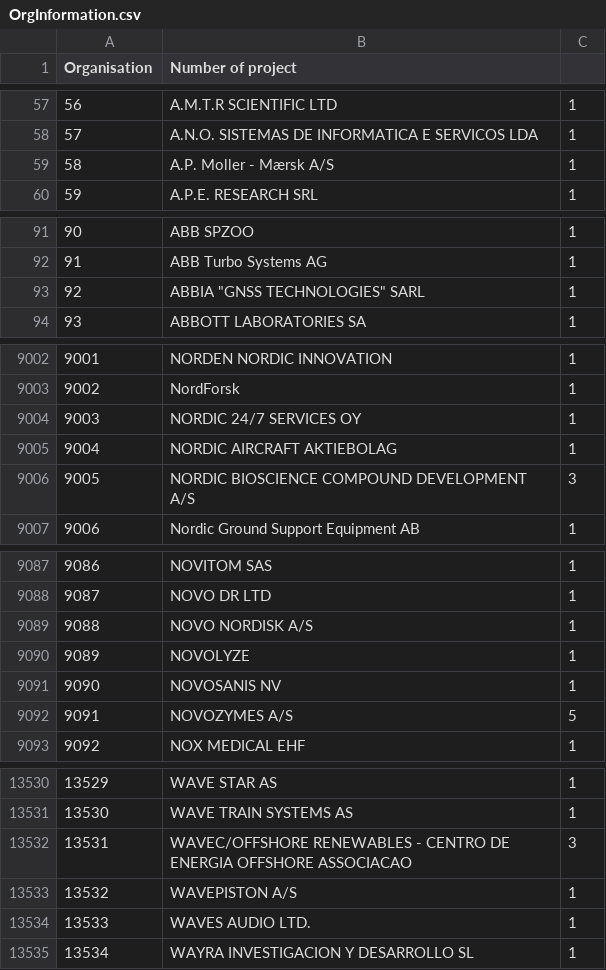
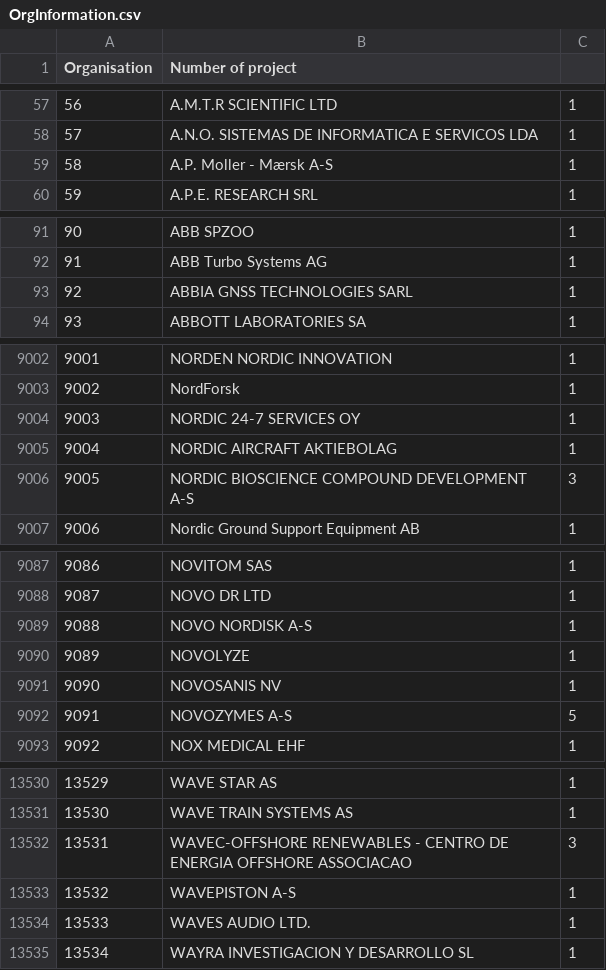
Before and after one commit to g1franc/data-visualisation-pilot, a CSV file: Data cleaning Visualisation 3/Output/OrgInformation.csv, drawn as a sheet; only a part is shown, gaps mark what is left out; the diff covers the shown part only.

```diff
--- a/Data cleaning Visualisation 3/Output/OrgInformation.csv
+++ b/Data cleaning Visualisation 3/Output/OrgInformation.csv
@@ -58,3 +58,3 @@ Organisation;Number of project
 57;A.N.O. SISTEMAS DE INFORMATICA E SERVICOS LDA;1
-58;A.P. Moller - Mærsk A/S;1
+58;A.P. Moller - Mærsk A-S;1
 59;A.P.E. RESEARCH SRL;1
@@ -92,3 +92,3 @@ Organisation;Number of project
 91;ABB Turbo Systems AG;1
-92;ABBIA "GNSS TECHNOLOGIES" SARL;1
+92;ABBIA GNSS TECHNOLOGIES SARL;1
 93;ABBOTT LABORATORIES SA;1
@@ -9003,5 +9003,5 @@ Organisation;Number of project
 9002;NordForsk;1
-9003;NORDIC 24/7 SERVICES OY;1
+9003;NORDIC 24-7 SERVICES OY;1
 9004;NORDIC AIRCRAFT AKTIEBOLAG;1
-9005;NORDIC BIOSCIENCE COMPOUND DEVELOPMENT A/S;3
+9005;NORDIC BIOSCIENCE COMPOUND DEVELOPMENT A-S;3
 9006;Nordic Ground Support Equipment AB;1
@@ -9088,6 +9088,6 @@ Organisation;Number of project
 9087;NOVO DR LTD;1
-9088;NOVO NORDISK A/S;1
+9088;NOVO NORDISK A-S;1
 9089;NOVOLYZE;1
 9090;NOVOSANIS NV;1
-9091;NOVOZYMES A/S;5
+9091;NOVOZYMES A-S;5
 9092;NOX MEDICAL EHF;1
@@ -13531,4 +13531,4 @@ Organisation;Number of project
 13530;WAVE TRAIN SYSTEMS AS;1
-13531;WAVEC/OFFSHORE RENEWABLES - CENTRO DE ENERGIA OFFSHORE ASSOCIACAO;3
-13532;WAVEPISTON A/S;1
+13531;WAVEC-OFFSHORE RENEWABLES - CENTRO DE ENERGIA OFFSHORE ASSOCIACAO;3
+13532;WAVEPISTON A-S;1
 13533;WAVES AUDIO LTD.;1
```
Also changed, not shown: 74 edited cells elsewhere in this file, 11 other files.
